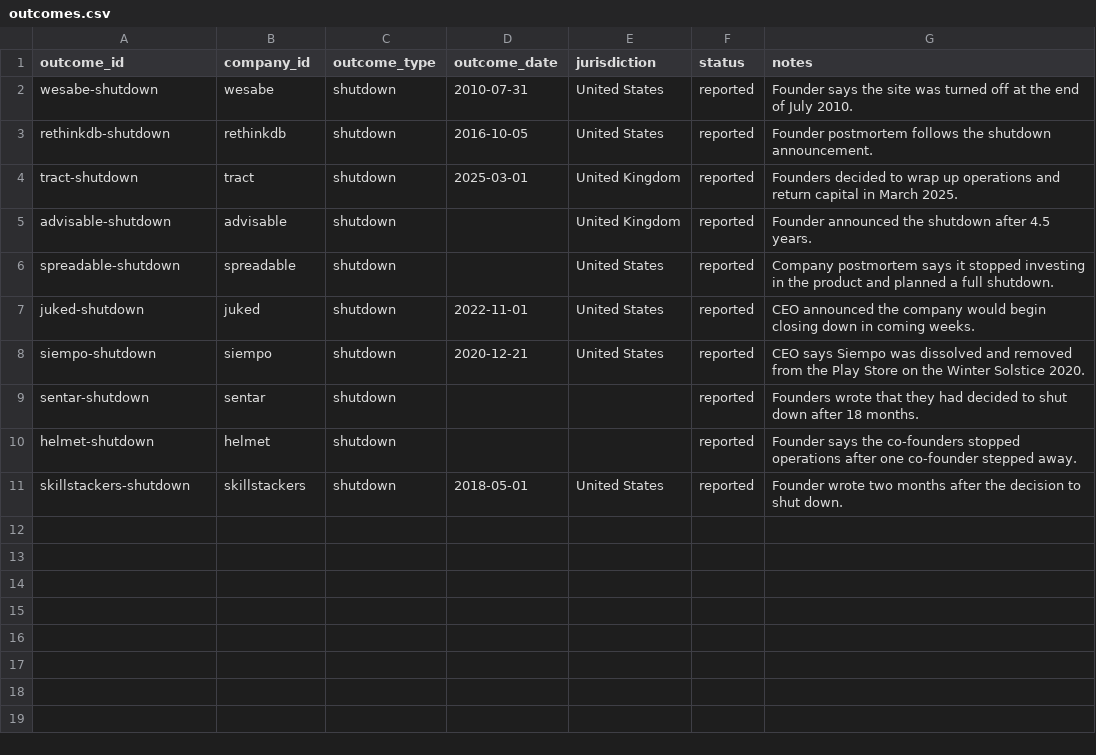
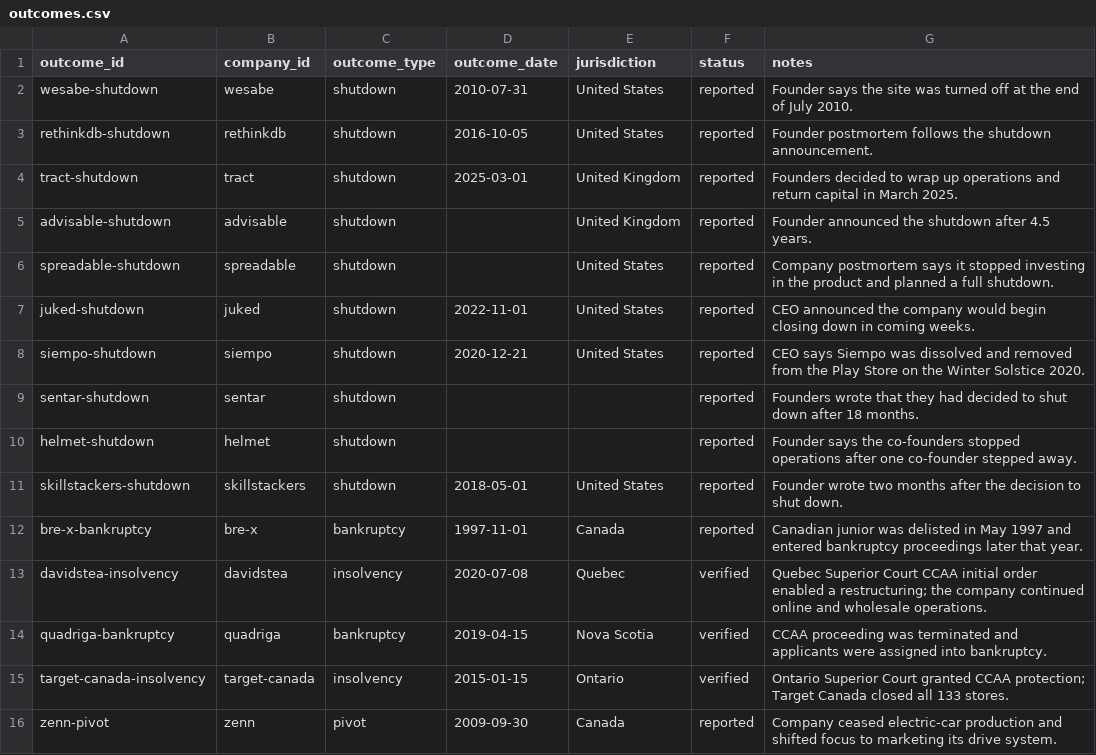
Before and after one commit to consultechmtl/business-failure-intelligence, a CSV file: data/curated/outcomes.csv, drawn as a sheet; the diff names each change by its address in the sheet, - before the commit and + after, or states it on an @@ line.

```diff
--- a/data/curated/outcomes.csv
+++ b/data/curated/outcomes.csv
+row 12: bre-x-bankruptcy | bre-x | bankruptcy | 1997-11-01 | Canada | reported | Canadian junior was delisted in May 1997 and entered bankruptcy proceedings later that year.
+row 13: davidstea-insolvency | davidstea | insolvency | 2020-07-08 | Quebec | verified | Quebec Superior Court CCAA initial order enabled a restructuring; the company continued online and wholesale operations.
+row 14: quadriga-bankruptcy | quadriga | bankruptcy | 2019-04-15 | Nova Scotia | verified | CCAA proceeding was terminated and applicants were assigned into bankruptcy.
+row 15: target-canada-insolvency | target-canada | insolvency | 2015-01-15 | Ontario | verified | Ontario Superior Court granted CCAA protection; Target Canada closed all 133 stores.
+row 16: zenn-pivot | zenn | pivot | 2009-09-30 | Canada | reported | Company ceased electric-car production and shifted focus to marketing its drive system.
```
Also changed, not shown: data/curated/cause_assertions.csv, data/curated/companies.csv, 2 other files.
